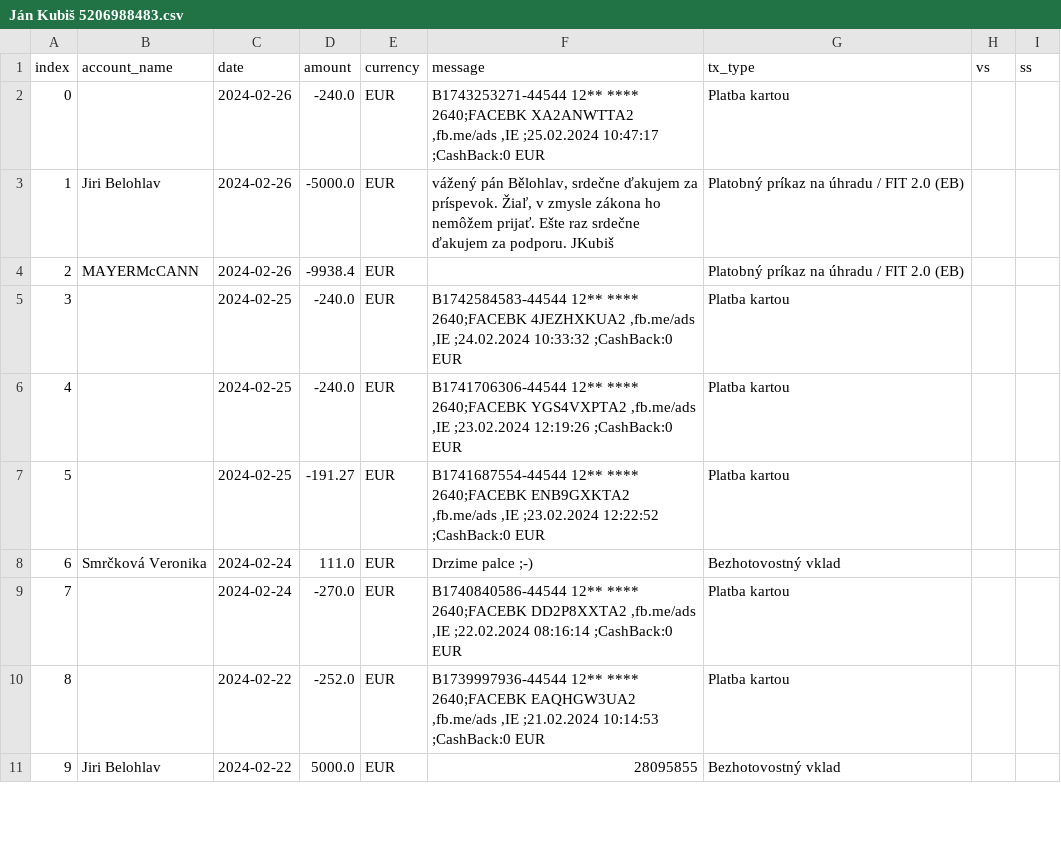
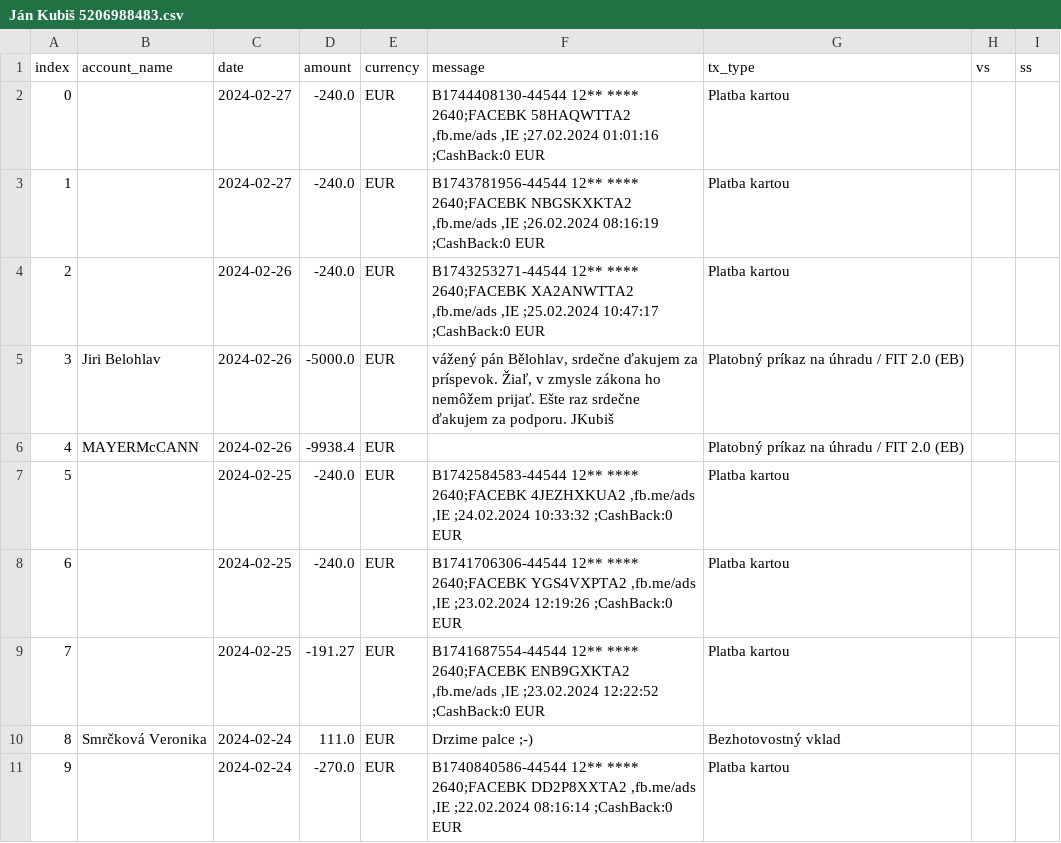
Before and after one commit to matusv/presidential-elections-slovakia-2024, a CSV file: accounts/Ján Kubiš 5206988483.csv, drawn as a sheet; only a part is shown; the shorter side is filled out with more unchanged rows; addresses are those after the commit; the diff names each change by its address in the sheet, - before the commit and + after, or states it on an @@ line.

```diff
--- a/accounts/Ján Kubiš 5206988483.csv
+++ b/accounts/Ján Kubiš 5206988483.csv
+row 2: 0 |  | 2024-02-27 | -240.0 | EUR | B1744408130-44544 12** **** 2640;FACEBK 58HAQWTTA2 ,fb.me/ads ,IE ;27.02.2024 01:01:16 ;CashBack:0 EUR | Platba kartou
+row 3: 1 |  | 2024-02-27 | -240.0 | EUR | B1743781956-44544 12** **** 2640;FACEBK NBGSKXKTA2 ,fb.me/ads ,IE ;26.02.2024 08:16:19 ;CashBack:0 EUR | Platba kartou
@@ column A (index) renumbered from row 4 down @@
```
Also changed, not shown: accounts/Krisztián Forró 8db6a6bd6f.csv, accounts/Peter Pellegrini 5212516917.csv, 6 other files.
